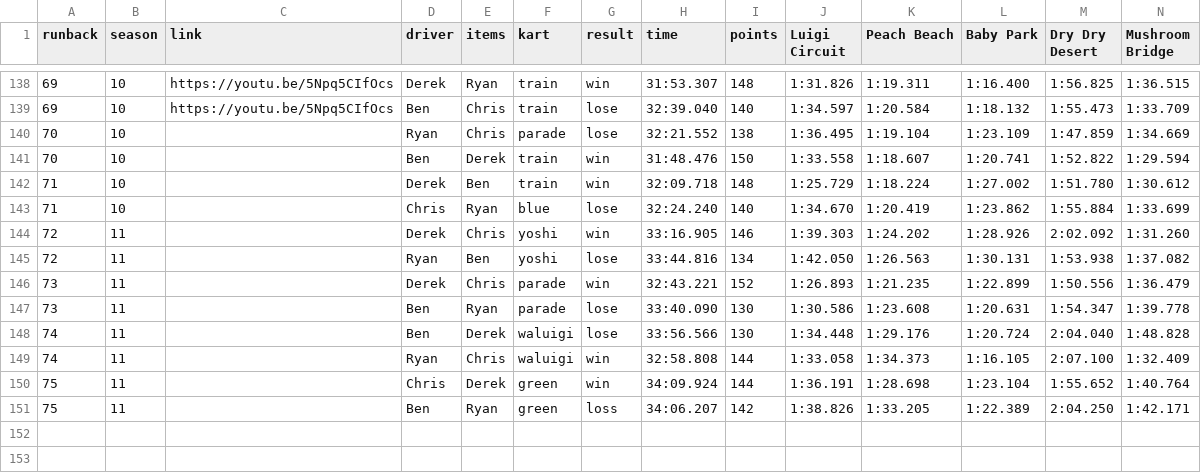
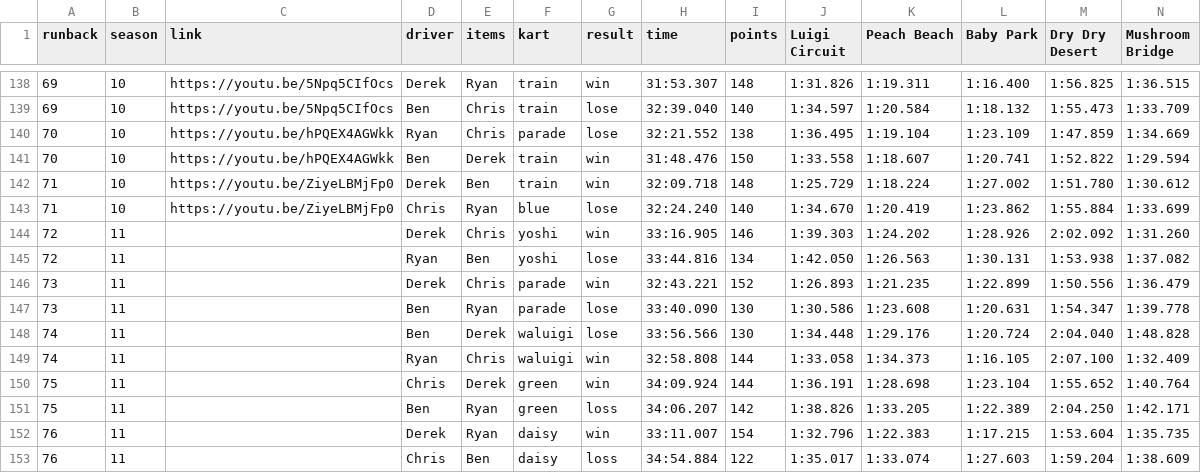
Before and after one commit to Yhprum/Mario-Kart-Runbacks, a CSV file: src/data/runbacks.csv, drawn as a sheet; only a part is shown, gaps mark what is left out; rows hold the shown columns only; the diff names each change by its address in the sheet, - before the commit and + after, or states it on an @@ line.

Commit message:
new runback

```diff
--- a/src/data/runbacks.csv
+++ b/src/data/runbacks.csv
-C140:C141 (link): (empty)
+C140:C141 (link): https://youtu.be/hPQEX4AGWkk
-C142:C143 (link): (empty)
+C142:C143 (link): https://youtu.be/ZiyeLBMjFp0
+row 152: 76 | 11 |  | Derek | Ryan | daisy | win | 33:11.007 | 154 | 1:32.796 | 1:22.383 | 1:17.215 | 1:53.604 | 1:35.735
+row 153: 76 | 11 |  | Chris | Ben | daisy | loss | 34:54.884 | 122 | 1:35.017 | 1:33.074 | 1:27.603 | 1:59.204 | 1:38.609
```
Also changed, not shown: 1 other file.
